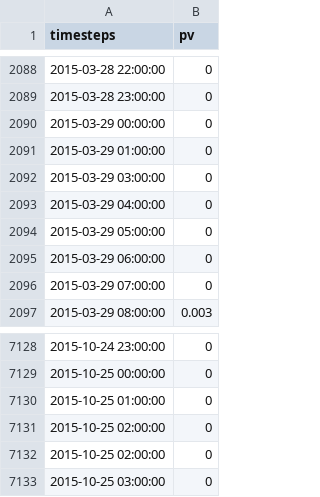
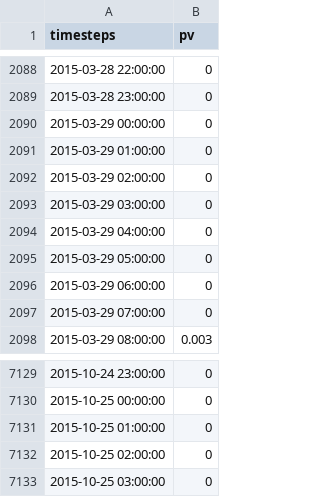
Before and after one commit to natitribaldos1/calliope-thesis-model-repo, a CSV file: data_tables/pv_resource.csv, drawn as a sheet; only a part is shown, gaps mark what is left out; removed rows and columns are numbered as before the commit, all else as after; the diff names each change by its address in the sheet, - before the commit and + after, or states it on an @@ line.

```diff
--- a/data_tables/pv_resource.csv
+++ b/data_tables/pv_resource.csv
+row 2092: 2015-03-29 02:00:00 | 0
-row 7131: 2015-10-25 02:00:00 | 0
```
Also changed, not shown: 12 other files.
